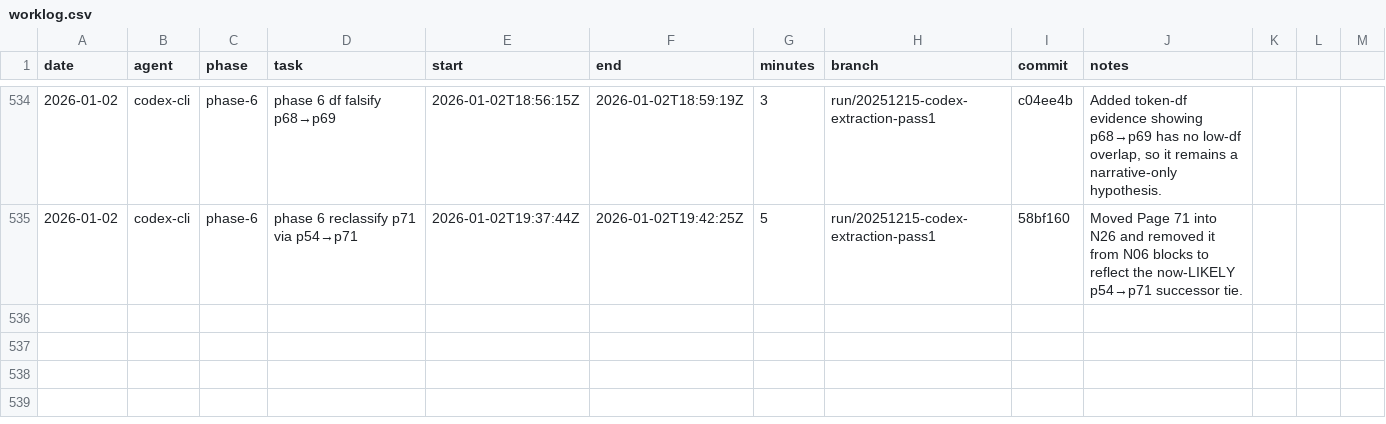
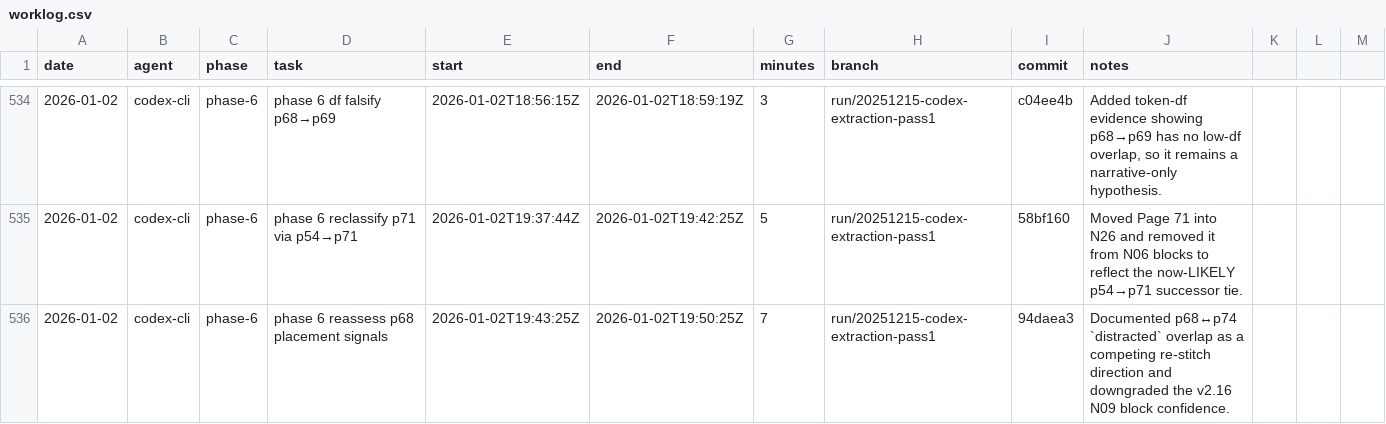
Before and after one commit to seanbetts/cains-jawbone, a CSV file: Worklog/worklog.csv, drawn as a sheet; only a part is shown, gaps mark what is left out.

Commit message:
Worklog: log session 2026-01-02

```diff
--- a/Worklog/worklog.csv
+++ b/Worklog/worklog.csv
@@ -535 +535,2 @@ date,agent,phase,task,start,end,minutes,branch,commit,notes
 2026-01-02,codex-cli,phase-6,phase 6 reclassify p71 via p54→p71,2026-01-02T19:37:44Z,2026-01-02T19:42:25Z,5,run/20251215-codex-extraction-pass1,58bf160,"Moved Page 71 into N26 and removed it from N06 blocks to reflect the now-LIKELY p54→p71 successor tie."
+2026-01-02,codex-cli,phase-6,phase 6 reassess p68 placement signals,2026-01-02T19:43:25Z,2026-01-02T19:50:25Z,7,run/20251215-codex-extraction-pass1,94daea3,"Documented p68↔p74 `distracted` overlap as a competing re-stitch direction and downgraded the v2.16 N09 block confidence."
```
